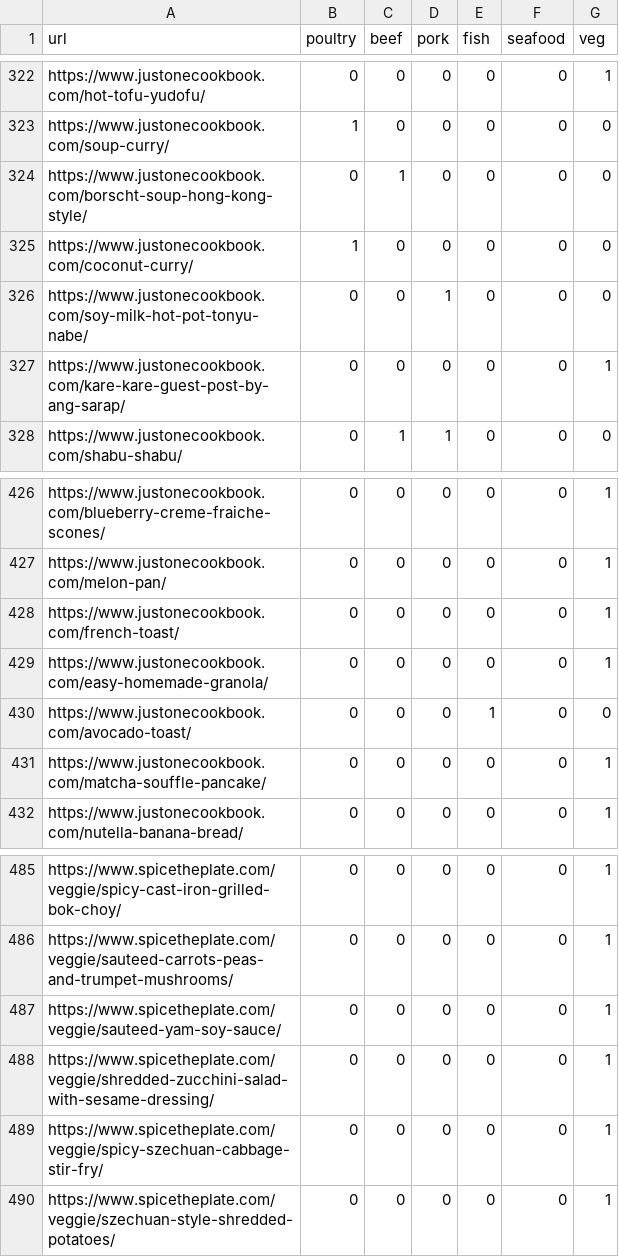
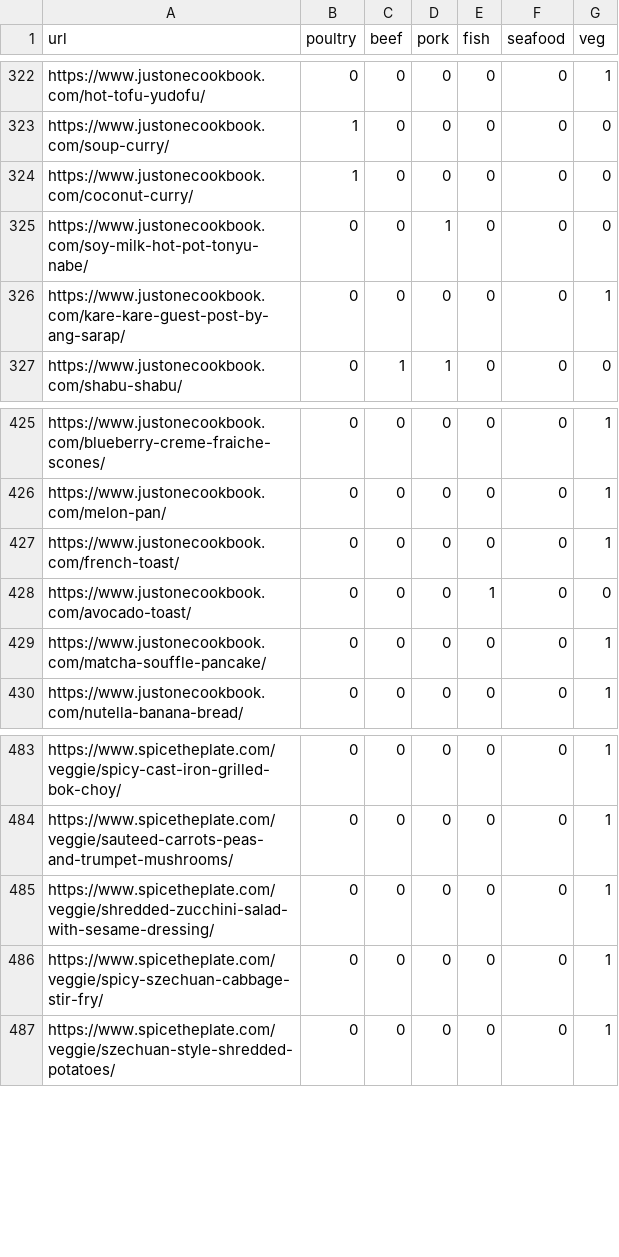
Before and after one commit to justinxu421/recipe_rex, a CSV file: clean_data/mains/meat_labels.csv, drawn as a sheet; only a part is shown, gaps mark what is left out.

```diff
--- a/clean_data/mains/meat_labels.csv
+++ b/clean_data/mains/meat_labels.csv
@@ -323,3 +323,2 @@ https://www.justonecookbook.com/hot-tofu-yudofu/,0,0,0,0,0,1
 https://www.justonecookbook.com/soup-curry/,1,0,0,0,0,0
-https://www.justonecookbook.com/borscht-soup-hong-kong-style/,0,1,0,0,0,0
 https://www.justonecookbook.com/coconut-curry/,1,0,0,0,0,0
@@ -428,3 +427,2 @@ https://www.justonecookbook.com/melon-pan/,0,0,0,0,0,1
 https://www.justonecookbook.com/french-toast/,0,0,0,0,0,1
-https://www.justonecookbook.com/easy-homemade-granola/,0,0,0,0,0,1
 https://www.justonecookbook.com/avocado-toast/,0,0,0,1,0,0
@@ -486,3 +484,2 @@ https://www.spicetheplate.com/veggie/spicy-cast-iron-grilled-bok-choy/,0,0,0,0,0
 https://www.spicetheplate.com/veggie/sauteed-carrots-peas-and-trumpet-mushrooms/,0,0,0,0,0,1
-https://www.spicetheplate.com/veggie/sauteed-yam-soy-sauce/,0,0,0,0,0,1
 https://www.spicetheplate.com/veggie/shredded-zucchini-salad-with-sesame-dressing/,0,0,0,0,0,1
```
Also changed, not shown: clean_data/all/all_url_index_mapping.csv, clean_data/all/embeddings_all.csv, 19 other files.
